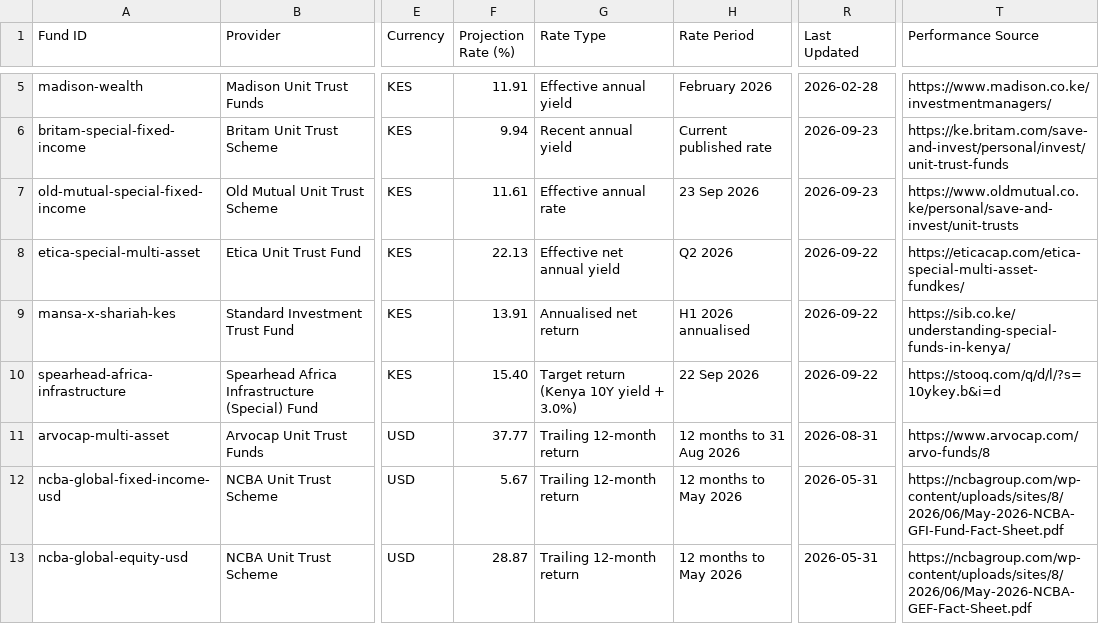
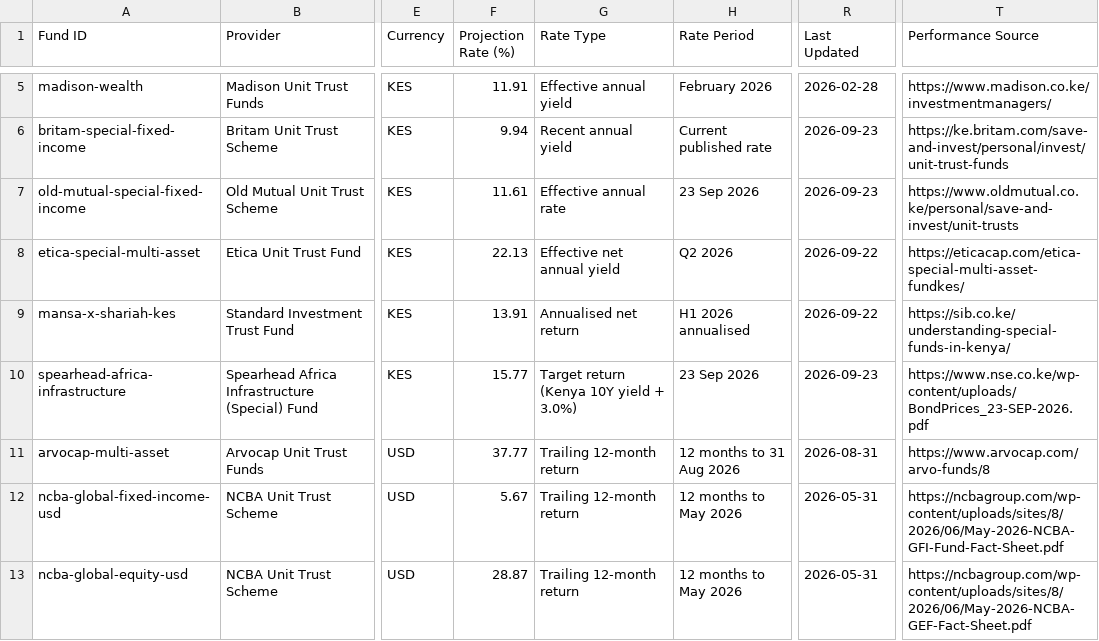
Before and after one commit to Coinimain/kenyanmmf, a CSV file: special-funds-data.csv, drawn as a sheet; only a part is shown, gaps mark what is left out; the diff names each change by its address in the sheet, - before the commit and + after, or states it on an @@ line.

```diff
--- a/special-funds-data.csv
+++ b/special-funds-data.csv
-F10 (Projection Rate (%)): 15.40
+F10 (Projection Rate (%)): 15.77
-H10 (Rate Period): 22 Sep 2026
+H10 (Rate Period): 23 Sep 2026
-R10 (Last Updated): 2026-09-22
+R10 (Last Updated): 2026-09-23
-T10 (Performance Source): https://stooq.com/q/d/l/?s=10ykey.b&i=d
+T10 (Performance Source): https://www.nse.co.ke/wp-content/uploads/BondPrices_23-SEP-2026.pdf
```
Also changed, not shown: kenya-10y-bond-history.csv, 1 other file.
